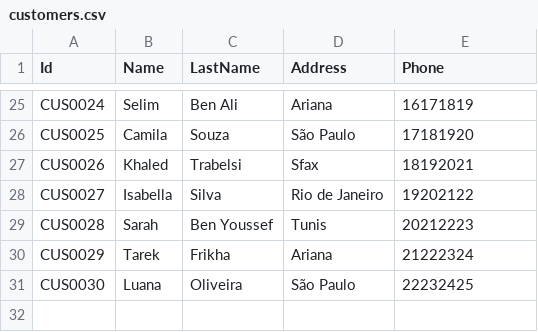
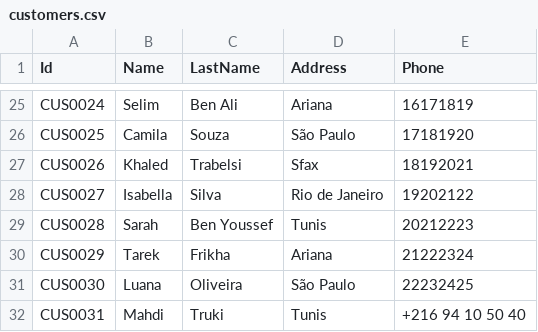
Before and after one commit to MedaByte/BankingManagementSystem, a CSV file: BackEnd/Data/customers.csv, drawn as a sheet; only a part is shown, gaps mark what is left out; the diff names each change by its address in the sheet, - before the commit and + after, or states it on an @@ line.

```diff
--- a/BackEnd/Data/customers.csv
+++ b/BackEnd/Data/customers.csv
+row 32: CUS0031 | Mahdi | Truki | Tunis | +216 94 10 50 40
```
Also changed, not shown: BackEnd/Data/accounts.csv, BackEnd/Data/employees.csv, 35 other files.
